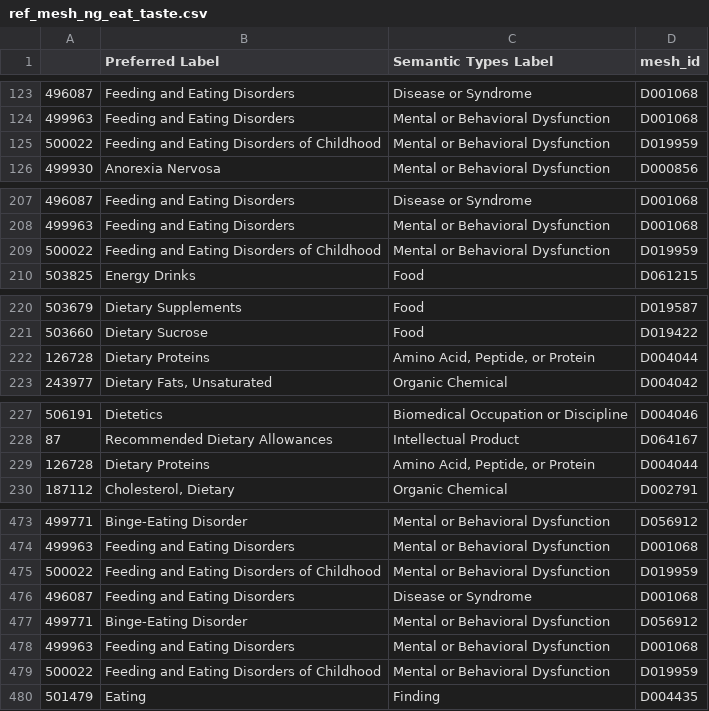
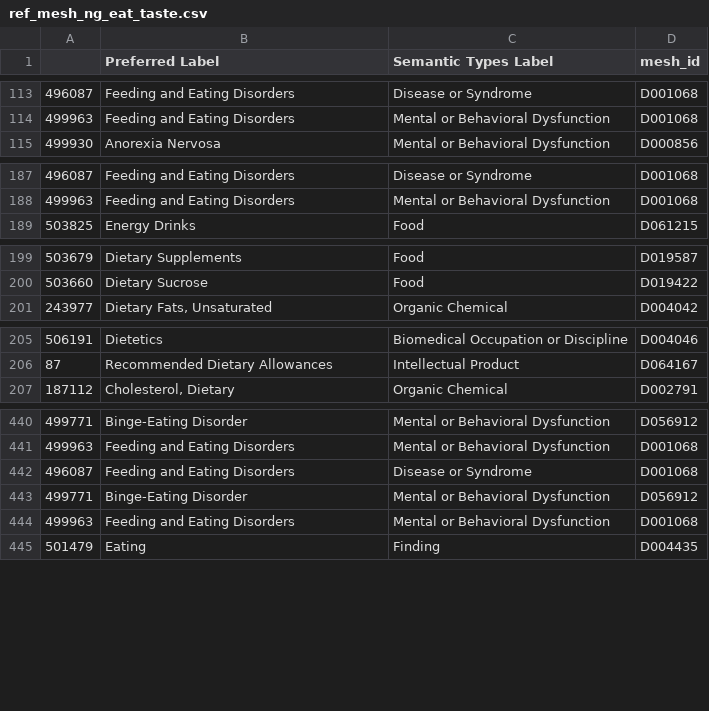
Before and after one commit to johndef64/GRPM_system, a CSV file: ref-mesh-archive/candidate_ref_mesh/ref_mesh_ng_eat_taste.csv, drawn as a sheet; only a part is shown, gaps mark what is left out; the diff covers the shown part only; the diff names each change by its address in the sheet, - before the commit and + after, or states it on an @@ line.

```diff
--- a/ref-mesh-archive/candidate_ref_mesh/ref_mesh_ng_eat_taste.csv
+++ b/ref-mesh-archive/candidate_ref_mesh/ref_mesh_ng_eat_taste.csv
-row 125: 500022 | Feeding and Eating Disorders of Childhood | Mental or Behavioral Dysfunction | D019959
-row 209: 500022 | Feeding and Eating Disorders of Childhood | Mental or Behavioral Dysfunction | D019959
-row 222: 126728 | Dietary Proteins | Amino Acid, Peptide, or Protein | D004044
-row 229: 126728 | Dietary Proteins | Amino Acid, Peptide, or Protein | D004044
-row 475: 500022 | Feeding and Eating Disorders of Childhood | Mental or Behavioral Dysfunction | D019959
-row 479: 500022 | Feeding and Eating Disorders of Childhood | Mental or Behavioral Dysfunction | D019959
```
Also changed, not shown: 30 removed rows elsewhere in this file, ref-mesh-archive/candidate_ref_mesh/ref_mesh_ng_dmt2_ms.csv, 2 other files.
